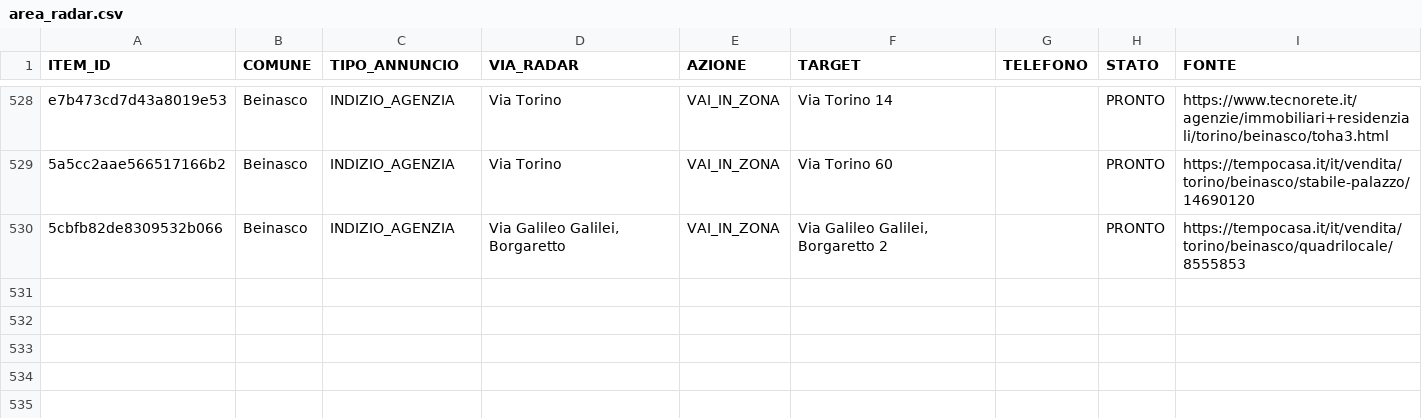
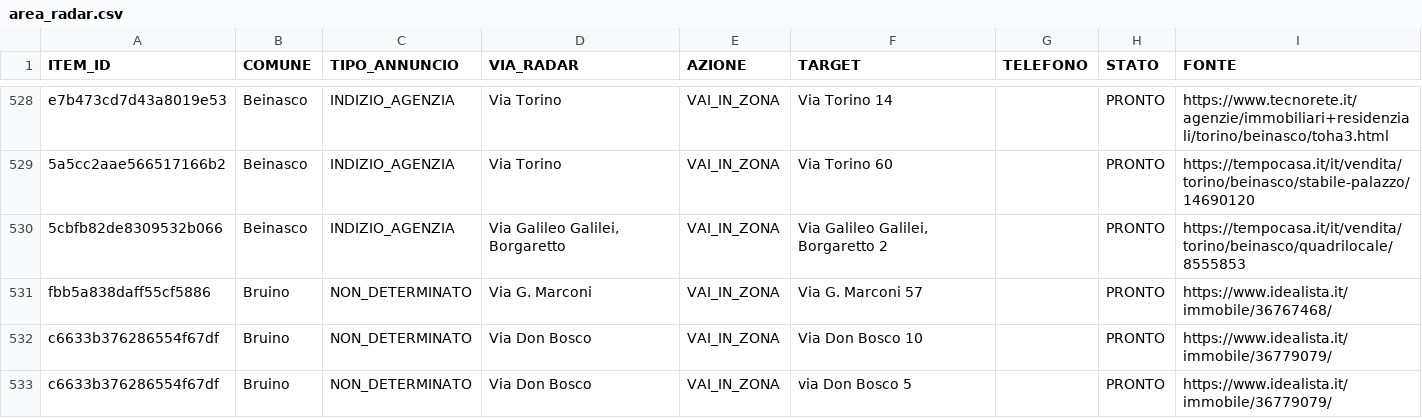
Before and after one commit to josephsocialmedia2-spec/immobili-in-zona, a CSV file: seller_radar_auto/data/area_radar.csv, drawn as a sheet; only a part is shown, gaps mark what is left out; the diff covers the shown part only; the diff names each change by its address in the sheet, - before the commit and + after, or states it on an @@ line.

```diff
--- a/seller_radar_auto/data/area_radar.csv
+++ b/seller_radar_auto/data/area_radar.csv
+row 531: fbb5a838daff55cf5886 | Bruino | NON_DETERMINATO | Via G. Marconi | VAI_IN_ZONA | Via G. Marconi 57 |  | PRONTO | https://www.idealista.it/immobile/36767468/
+row 532: c6633b376286554f67df | Bruino | NON_DETERMINATO | Via Don Bosco | VAI_IN_ZONA | Via Don Bosco 10 |  | PRONTO | https://www.idealista.it/immobile/36779079/
+row 533: c6633b376286554f67df | Bruino | NON_DETERMINATO | Via Don Bosco | VAI_IN_ZONA | via Don Bosco 5 |  | PRONTO | https://www.idealista.it/immobile/36779079/
```
Also changed, not shown: 7 added rows, 5 removed rows and 4 edited cells elsewhere in this file, seller_radar_auto/data/business_pipeline.csv, seller_radar_auto/data/giro_acquisizione_oggi.csv, 23 other files.
